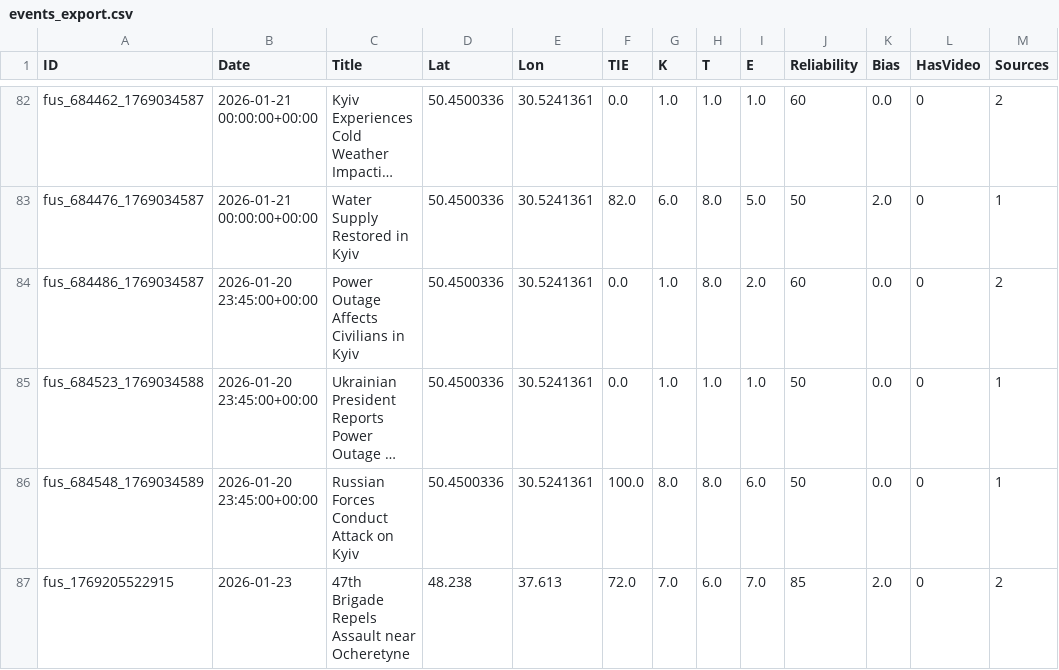
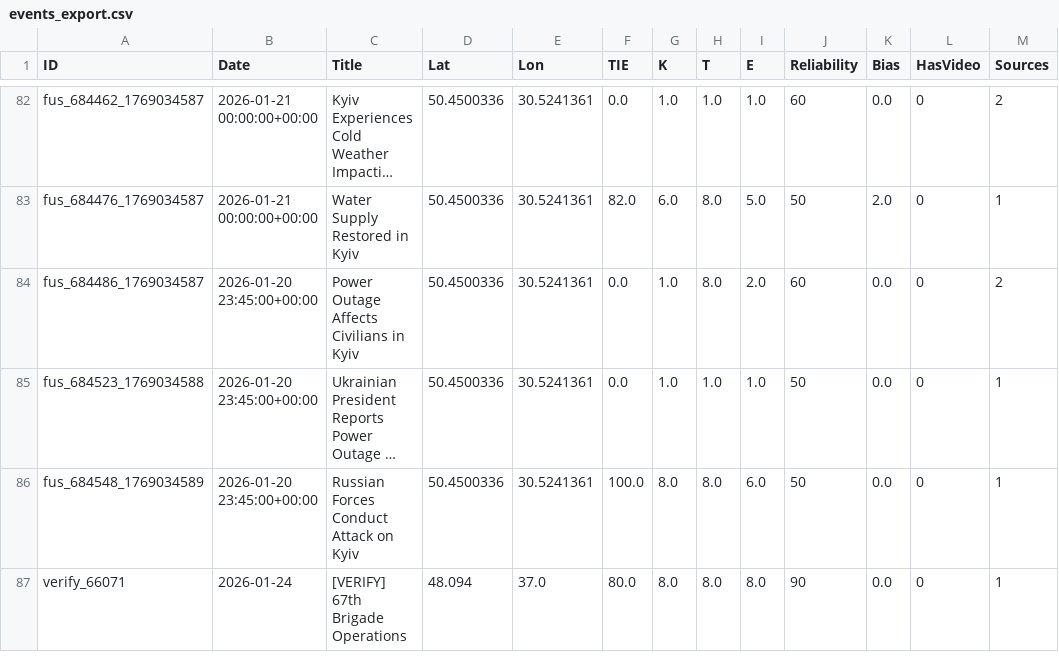
Before and after one commit to Osint-tracker/impact-atlas, a CSV file: assets/data/events_export.csv, drawn as a sheet; only a part is shown, gaps mark what is left out; long unchanged cells end in …; removed rows and columns are numbered as before the commit, all else as after; the diff names each change by its address in the sheet, - before the commit and + after, or states it on an @@ line.

```diff
--- a/assets/data/events_export.csv
+++ b/assets/data/events_export.csv
-row 87: fus_1769205522915 | 2026-01-23 | 47th Brigade Repels Assault near Ocheretyne | 48.238 | 37.613 | 72.0 | 7.0 | 6.0 | 7.0 | 85 | 2.0 | 0 | 2
+row 87: verify_66071 | 2026-01-24 | [VERIFY] 67th Brigade Operations | 48.094 | 37.0 | 80.0 | 8.0 | 8.0 | 8.0 | 90 | 0.0 | 0 | 1
```
Also changed, not shown: 10 other files.
